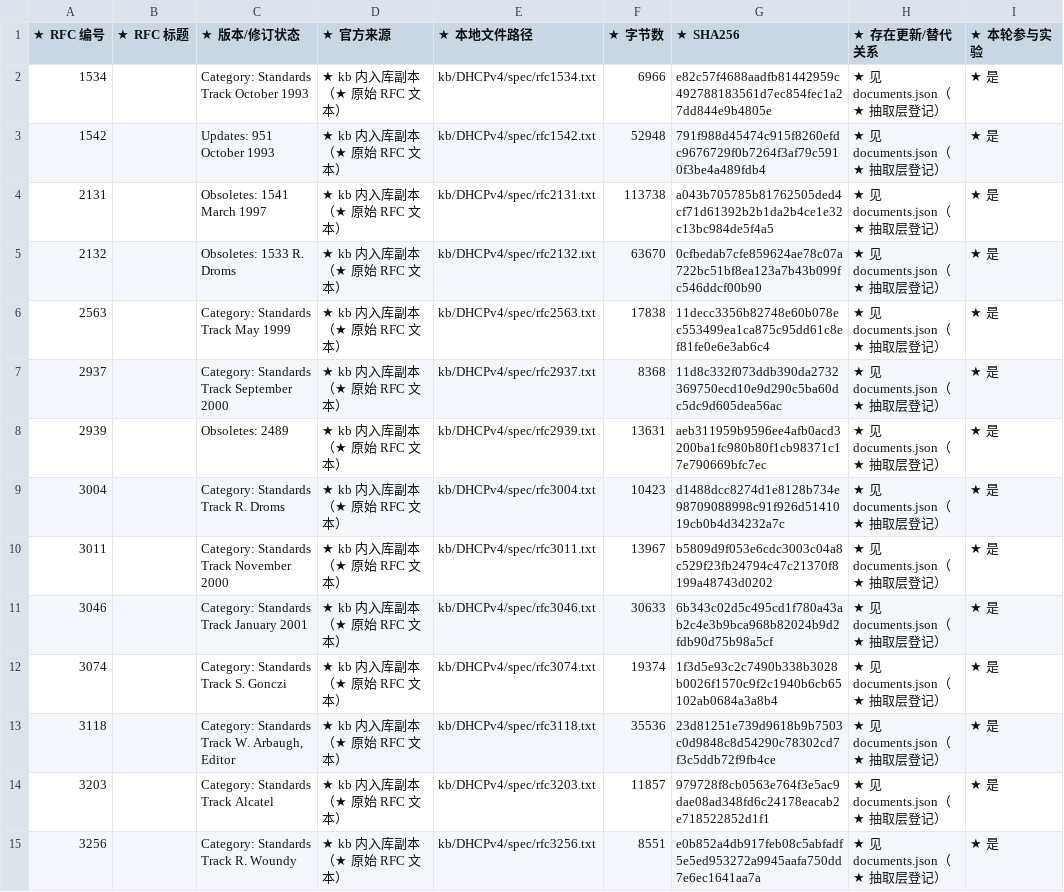
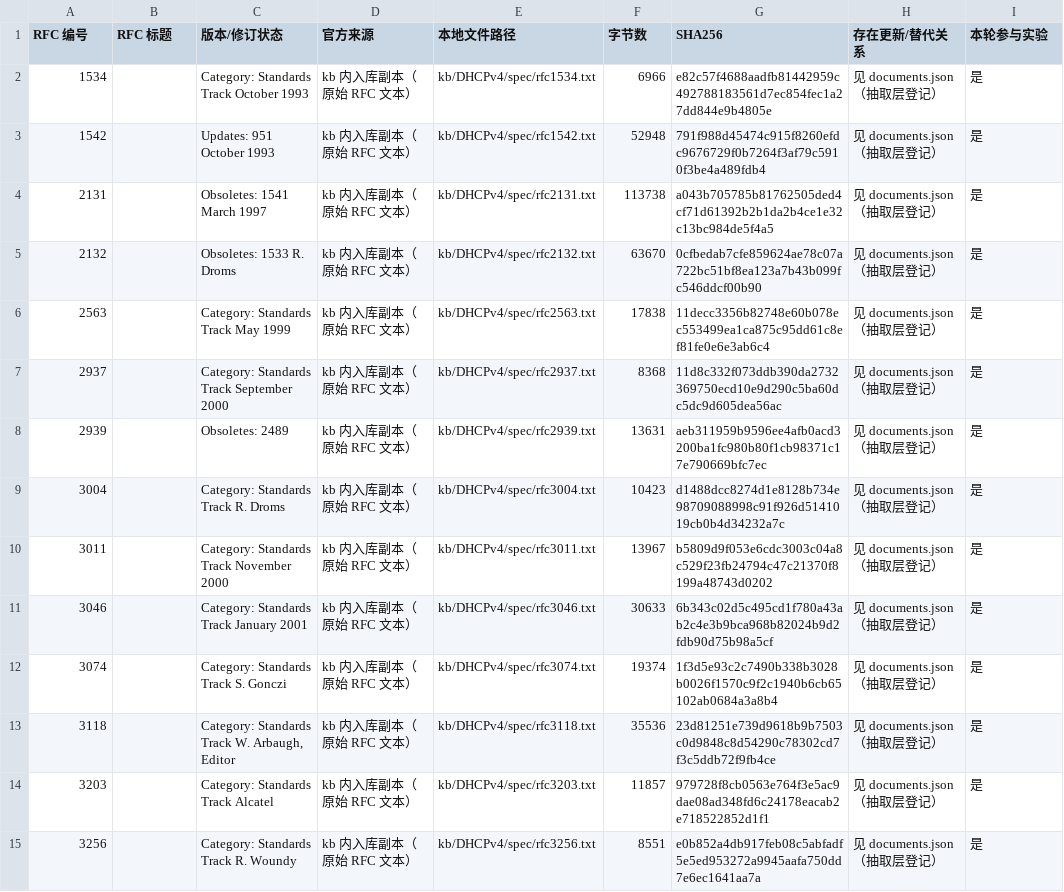
Before and after one commit to sssxzl/ProtoKG, a CSV file: docs/实施/待办与勘误/M0对账交付/M1-Q8-V2-E4-R25_RFC单源知识抽取链路验证/R25_RFC文档输入与版本清单.csv, drawn as a sheet; only a part is shown; the diff covers the shown part only; the diff names each change by its address in the sheet, - before the commit and + after, or states it on an @@ line.

```diff
--- a/docs/实施/待办与勘误/M0对账交付/M1-Q8-V2-E4-R25_RFC单源知识抽取链路验证/R25_RFC文档输入与版本清单.csv
+++ b/docs/实施/待办与勘误/M0对账交付/M1-Q8-V2-E4-R25_RFC单源知识抽取链路验证/R25_RFC文档输入与版本清单.csv
-A1: ★ RFC 编号
+A1: RFC 编号
-B1: ★ RFC 标题
+B1: RFC 标题
-C1: ★ 版本/修订状态
+C1: 版本/修订状态
-D1: ★ 官方来源
+D1: 官方来源
-E1: ★ 本地文件路径
+E1: 本地文件路径
-F1: ★ 字节数
+F1: 字节数
-G1: ★ SHA256
+G1: SHA256
-H1: ★ 存在更新/替代关系
+H1: 存在更新/替代关系
-I1: ★ 本轮参与实验
+I1: 本轮参与实验
-D2:D15 (官方来源): ★ kb 内入库副本（★ 原始 RFC 文本）
+D2:D15 (官方来源): kb 内入库副本（原始 RFC 文本）
-H2:H15 (存在更新/替代关系): ★ 见 documents.json（★ 抽取层登记）
+H2:H15 (存在更新/替代关系): 见 documents.json（抽取层登记）
-I2:I15 (本轮参与实验): ★ 是
+I2:I15 (本轮参与实验): 是
```
Also changed, not shown: 84 edited cells elsewhere in this file, docs/实施/待办与勘误/M0对账交付/M1-Q8-V2-E4-R25_RFC单源知识抽取链路验证/R25_RFC派生与缓存清单.csv, docs/实施/待办与勘误/M0对账交付/M1-Q8-V2-E4-R25_RFC单源知识抽取链路验证/R25_抽取质量指标与分母说明.csv, 13 other files.
